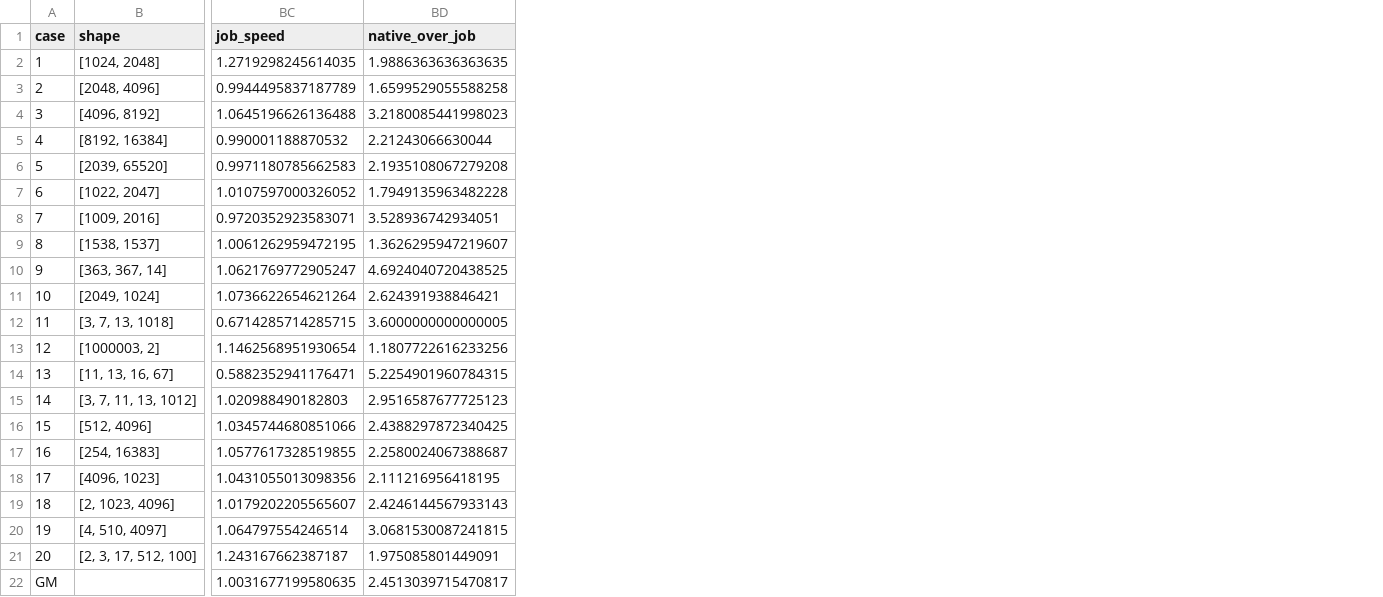
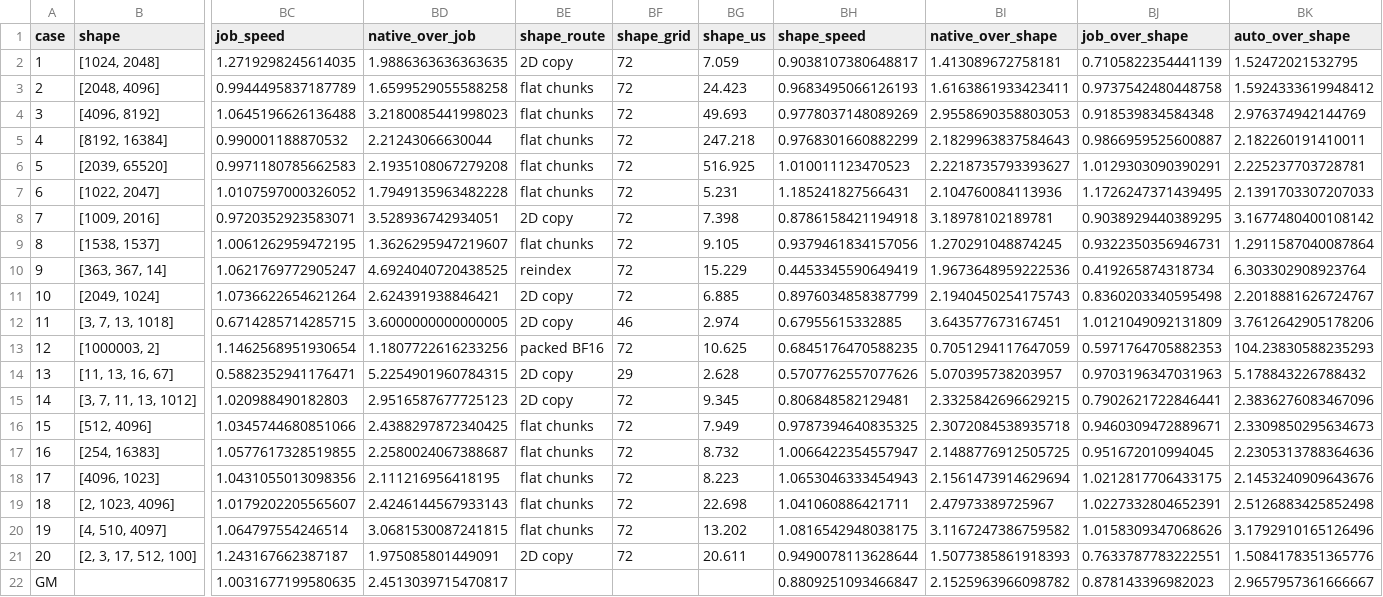
Before and after one commit to aloschilov/pyasc-skill-stack, a CSV file: docs/evidence/swiglu-vector-grid-20261110/comparison.csv, drawn as a sheet; only a part is shown, gaps mark what is left out; the diff names each change by its address in the sheet, - before the commit and + after, or states it on an @@ line.

Commit message:
Qualify OpenCode shape-based SwiGLU dispatch on David

```diff
--- a/docs/evidence/swiglu-vector-grid-20261110/comparison.csv
+++ b/docs/evidence/swiglu-vector-grid-20261110/comparison.csv
+column BE (shape_route), rows 2-21: 2D copy | flat chunks | flat chunks | flat chunks | flat chunks | flat chunks | 2D copy | flat chunks | reindex | 2D copy | 2D copy | packed BF16 | 2D copy | 2D copy | flat chunks | flat chunks | flat chunks | flat chunks | flat chunks | 2D copy
+column BF (shape_grid), rows 2-21: 72 | 72 | 72 | 72 | 72 | 72 | 72 | 72 | 72 | 72 | 46 | 72 | 29 | 72 | 72 | 72 | 72 | 72 | 72 | 72
+column BG (shape_us), rows 2-21: 7.059 | 24.423 | 49.693 | 247.218 | 516.925 | 5.231 | 7.398 | 9.105 | 15.229 | 6.885 | 2.974 | 10.625 | 2.628 | 9.345 | 7.949 | 8.732 | 8.223 | 22.698 | 13.202 | 20.611
+column BH (shape_speed), rows 2-22: 0.9038107380648817 | 0.9683495066126193 | 0.9778037148089269 | 0.9768301660882299 | 1.010011123470523 | 1.185241827566431 | 0.8786158421194918 | 0.9379461834157056 | 0.4453345590649419 | 0.8976034858387799 | 0.67955615332885 | 0.6845176470588235 | 0.5707762557077626 | 0.806848582129481 | 0.9787394640835325 | 1.0066422354557947 | 1.0653046333454943 | 1.041060886421711 | 1.0816542948038175 | 0.9490078113628644 | 0.8809251093466847
+column BI (native_over_shape), rows 2-22: 1.413089672758181 | 1.6163861933423411 | 2.9558690358803053 | 2.1829963837584643 | 2.2218735793393627 | 2.104760084113936 | 3.18978102189781 | 1.270291048874245 | 1.9673648959222536 | 2.1940450254175743 | 3.643577673167451 | 0.7051294117647059 | 5.070395738203957 | 2.3325842696629215 | 2.3072084538935718 | 2.1488776912505725 | 2.1561473914629694 | 2.47973389725967 | 3.1167247386759582 | 1.5077385861918393 | 2.1525963966098782
+column BJ (job_over_shape), rows 2-22: 0.7105822354441139 | 0.9737542480448758 | 0.918539834584348 | 0.9866959525600887 | 1.0129303090390291 | 1.1726247371439495 | 0.9038929440389295 | 0.9322350356946731 | 0.419265874318734 | 0.8360203340595498 | 1.0121049092131809 | 0.5971764705882353 | 0.9703196347031963 | 0.7902621722846441 | 0.9460309472889671 | 0.951672010994045 | 1.0212817706433175 | 1.0227332804652391 | 1.0158309347068626 | 0.7633787783222551 | 0.878143396982023
+column BK (auto_over_shape), rows 2-22: 1.52472021532795 | 1.5924333619948412 | 2.976374942144769 | 2.182260191410011 | 2.225237703728781 | 2.1391703307207033 | 3.1677480400108142 | 1.2911587040087864 | 6.303302908923764 | 2.2018881626724767 | 3.7612642905178206 | 104.23830588235293 | 5.178843226788432 | 2.3836276083467096 | 2.3309850295634673 | 2.2305313788364636 | 2.1453240909643676 | 2.5126883425852498 | 3.1792910165126496 | 1.5084178351365776 | 2.9657957361666667
```
Also changed, not shown: 5 other files.
